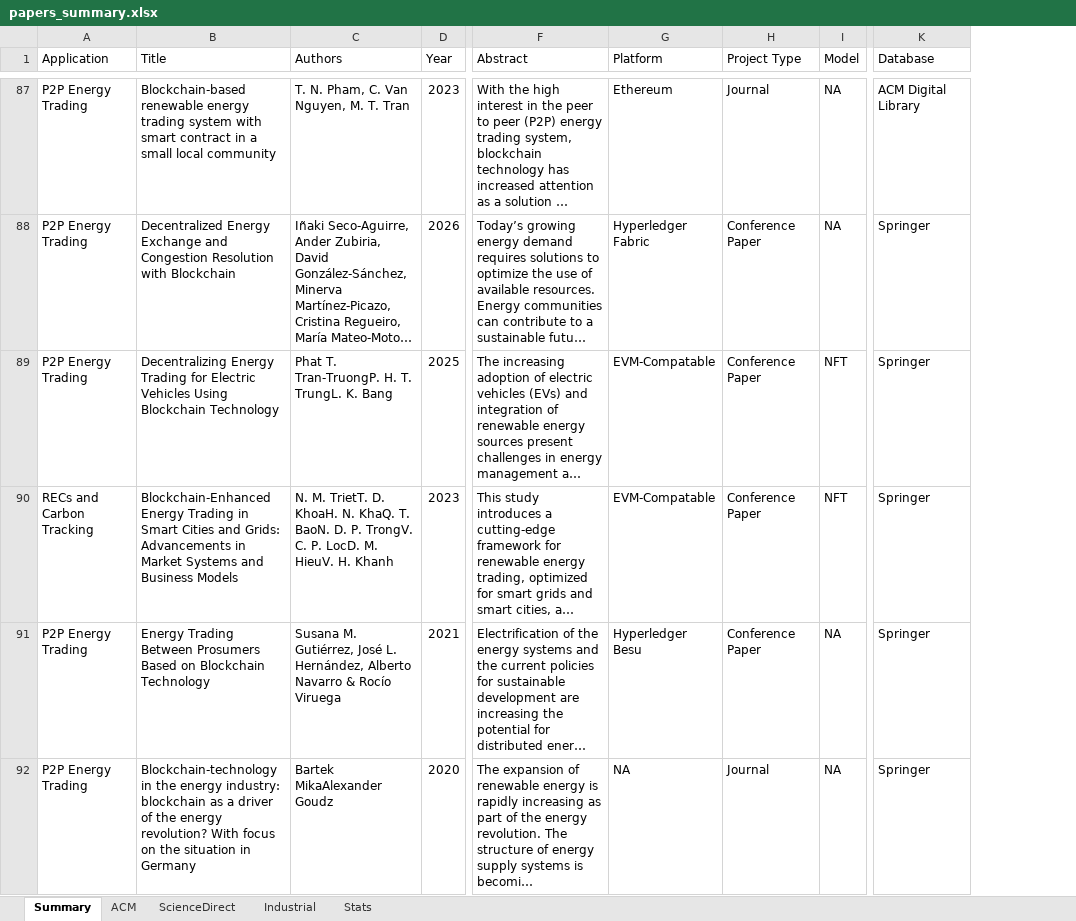
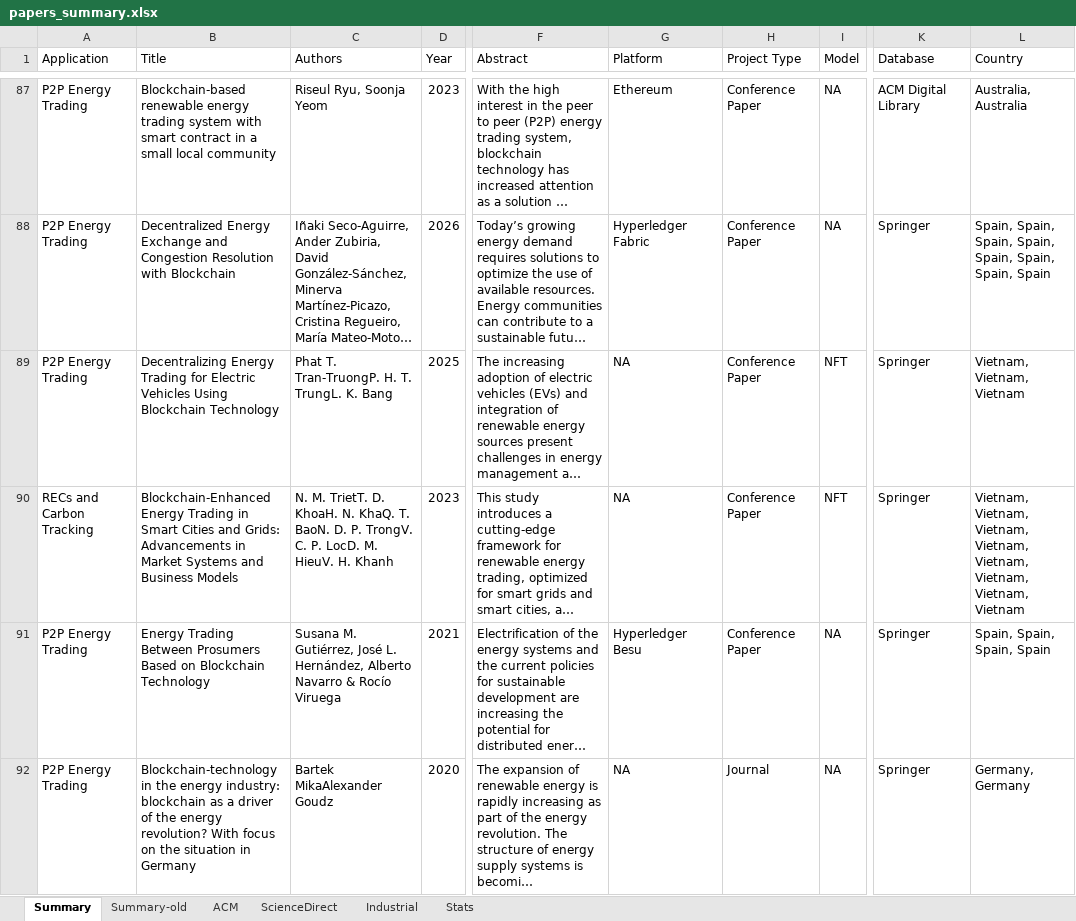
Before and after one commit to CaixiangFan/tokenization-survey, an Excel workbook: data/papers_summary.xlsx, sheet Summary, drawn as a sheet; only a part is shown, gaps mark what is left out; long unchanged cells end in …; values as stored, in another font and other column widths than the file's, no cell formats; the diff covers the shown part only; the diff names each change by its address in the sheet, - before the commit and + after, or states it on an @@ line.

```diff
--- a/data/papers_summary.xlsx (sheet Summary)
+++ b/data/papers_summary.xlsx (sheet Summary)
+sheet tab: Summary-old
+column L (Country), rows 87-92: Australia, Australia | Spain, Spain, Spain, Spain, Spain, Spain, Spain, Spain | Vietnam, Vietnam, Vietnam | Vietnam, Vietnam, Vietnam, Vietnam, Vietnam, Vietnam, Vietnam, Vietnam | Spain, Spain, Spain, Spain | Germany, Germany
-C87 (Authors): T. N. Pham, C. Van Nguyen, M. T. Tran
+C87 (Authors): Riseul Ryu, Soonja Yeom
-H87 (Project Type): Journal
+H87 (Project Type): Conference Paper
-G89:G90 (Platform): EVM-Compatable
+G89:G90 (Platform): NA
```
Also changed, not shown: 1 removed row and 107 edited cells elsewhere in this sheet, cell formats, 9 other files.
